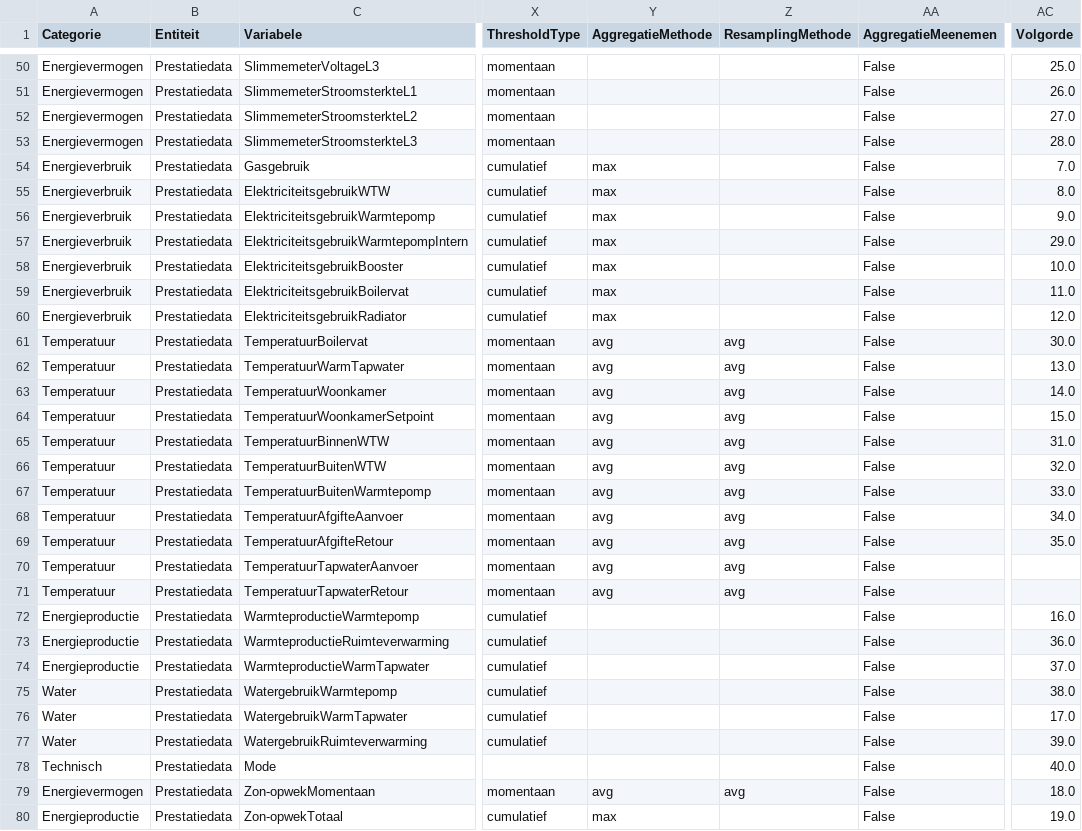
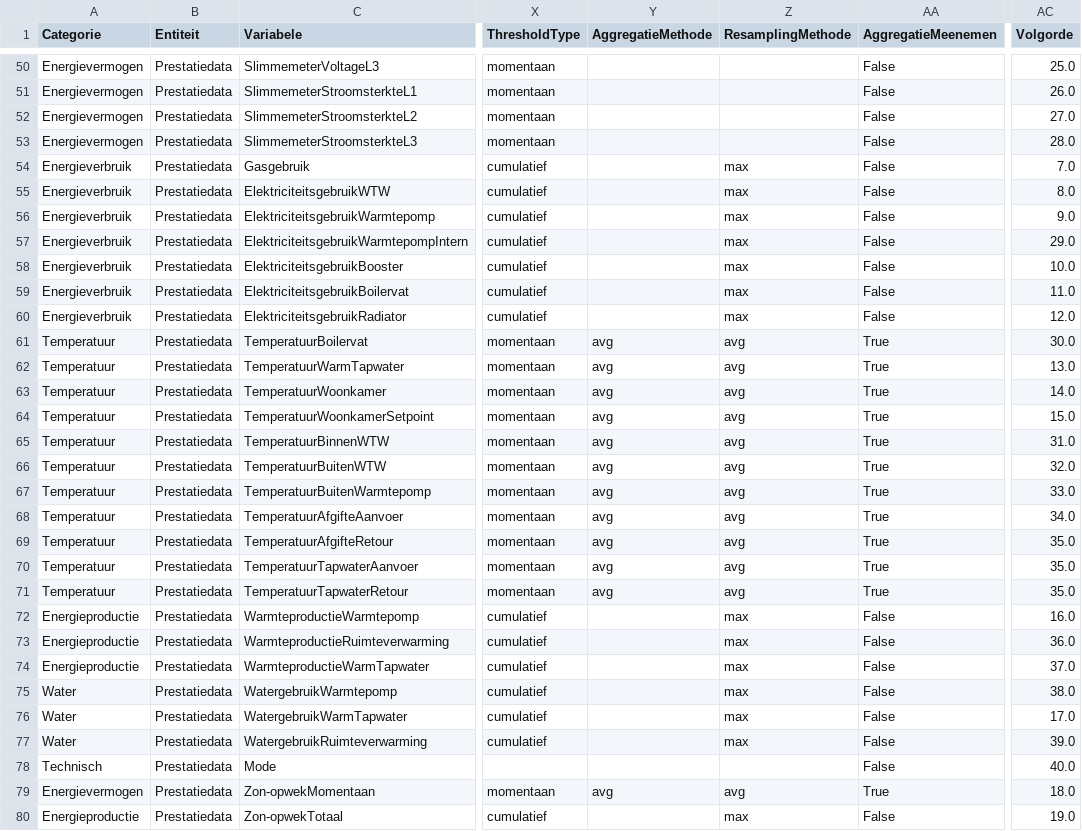
Before and after one commit to Stroomversnelling/etdmap, a CSV file: etdmap/data/etdmodel.csv, drawn as a sheet; only a part is shown, gaps mark what is left out; the diff covers the shown part only; the diff names each change by its address in the sheet, - before the commit and + after, or states it on an @@ line.

```diff
--- a/etdmap/data/etdmodel.csv
+++ b/etdmap/data/etdmodel.csv
-Y54:Y60 (AggregatieMethode): max
+Y54:Y60 (AggregatieMethode): (empty)
-Z54:Z60 (ResamplingMethode): (empty)
+Z54:Z60 (ResamplingMethode): max
-AA61:AA71 (AggregatieMeenemen): False
+AA61:AA71 (AggregatieMeenemen): True
-AC70:AC71 (Volgorde): (empty)
+AC70:AC71 (Volgorde): 35.0
-Z72:Z77 (ResamplingMethode): (empty)
+Z72:Z77 (ResamplingMethode): max
-AA79 (AggregatieMeenemen): False
+AA79 (AggregatieMeenemen): True
-Y80 (AggregatieMethode): max
+Y80 (AggregatieMethode): (empty)
-Z80 (ResamplingMethode): (empty)
+Z80 (ResamplingMethode): max
```
Also changed, not shown: 6 added rows and 52 edited cells elsewhere in this file.
